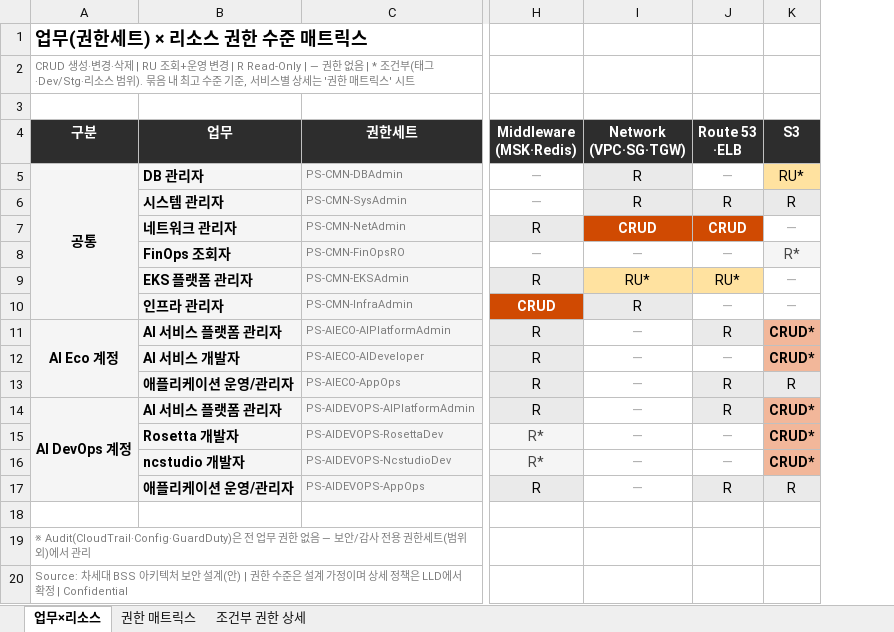
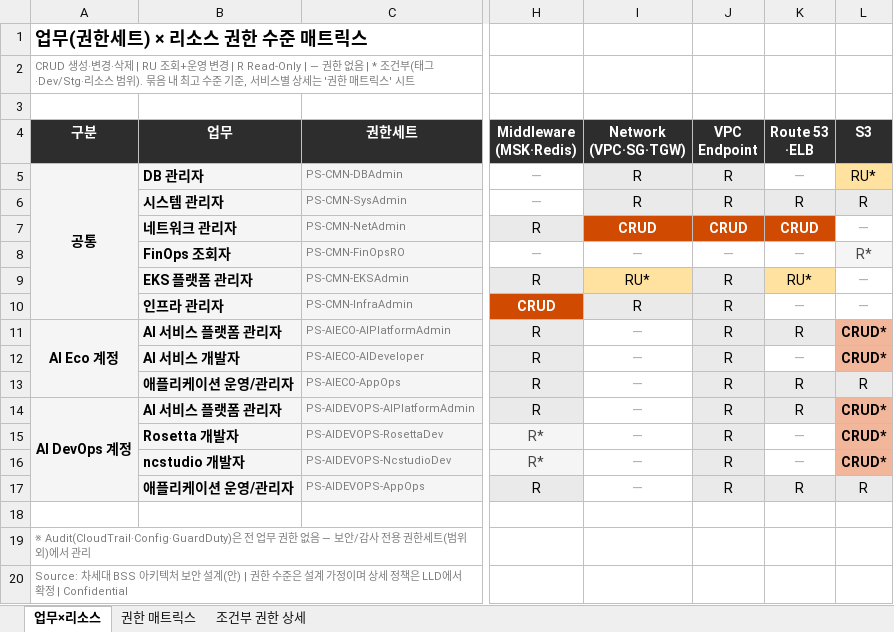
Before and after one commit to sally11004-bot/claude, an Excel workbook: diagrams/aws-permission-set-matrix.xlsx, sheet 업무×리소스, drawn as a sheet; only a part is shown, gaps mark what is left out; values as stored, in another font and other column widths than the file's, no borders; the diff names each change by its address in the sheet, - before the commit and + after, or states it on an @@ line.

```diff
--- a/diagrams/aws-permission-set-matrix.xlsx (sheet 업무×리소스)
+++ b/diagrams/aws-permission-set-matrix.xlsx (sheet 업무×리소스)
+column J (VPC Endpoint), rows 5-17: R | R | CRUD | — | R | R | R | R | R | R | R | R | R
```
Also changed, not shown: sheet 권한 매트릭스, formulas that keep their value.
